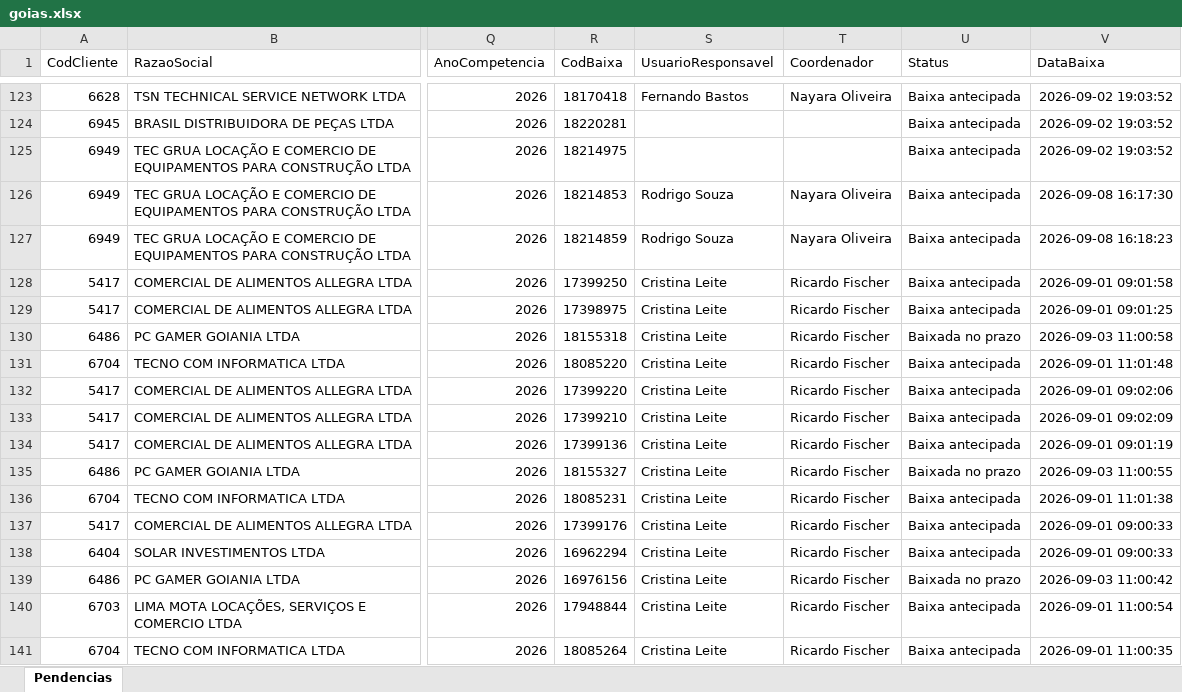
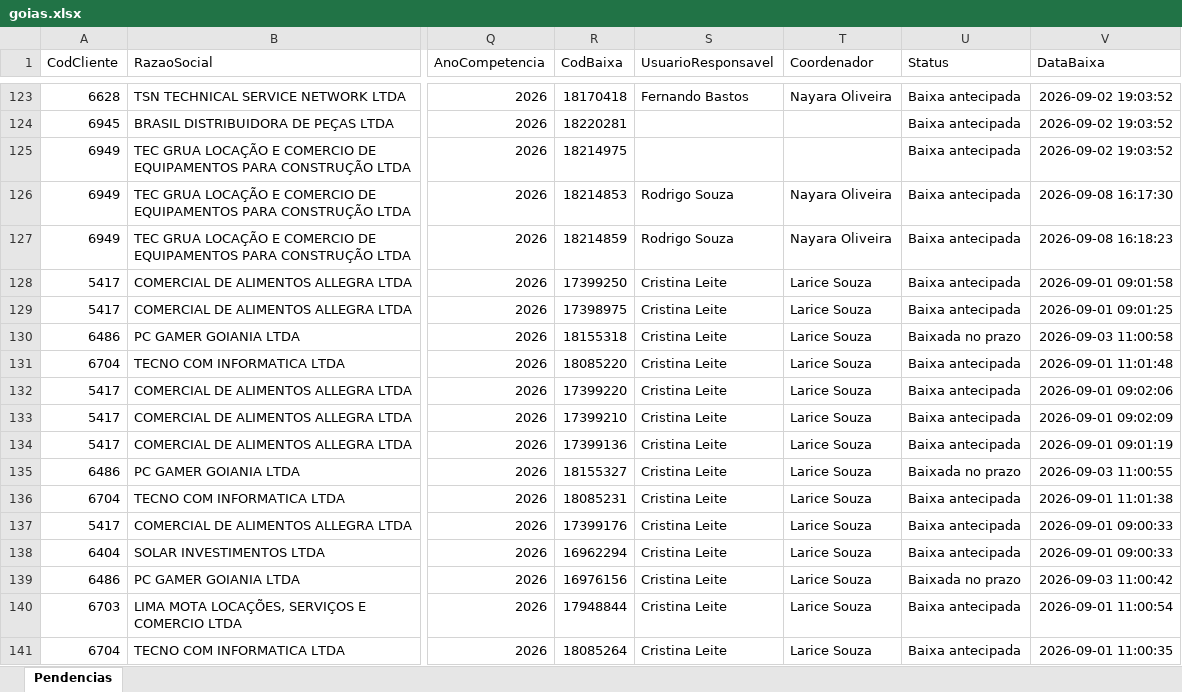
Before and after one commit to Controladoria-MG/Tarefas-baixadas, an Excel workbook: data/base/goias.xlsx, sheet Pendencias, drawn as a sheet; only a part is shown, gaps mark what is left out; values as stored, in another font and other column widths than the file's, no borders; the diff covers the shown part only; the diff names each change by its address in the sheet, - before the commit and + after, or states it on an @@ line.

```diff
--- a/data/base/goias.xlsx (sheet Pendencias)
+++ b/data/base/goias.xlsx (sheet Pendencias)
-T128:T141 (Coordenador): Ricardo Fischer
+T128:T141 (Coordenador): Larice Souza
```
Also changed, not shown: 2 added rows, 1 removed row, 1 moved row and 102 edited cells elsewhere in this sheet, data/base/santos.xlsx, 4 other files.
